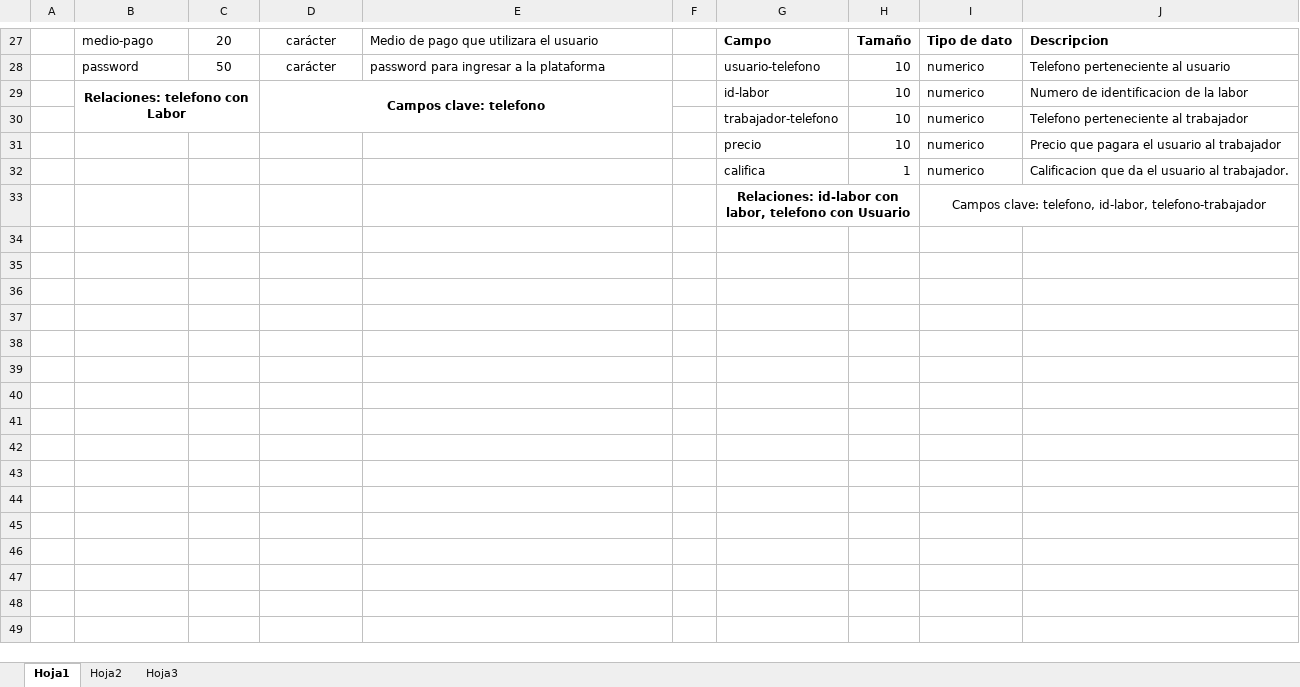
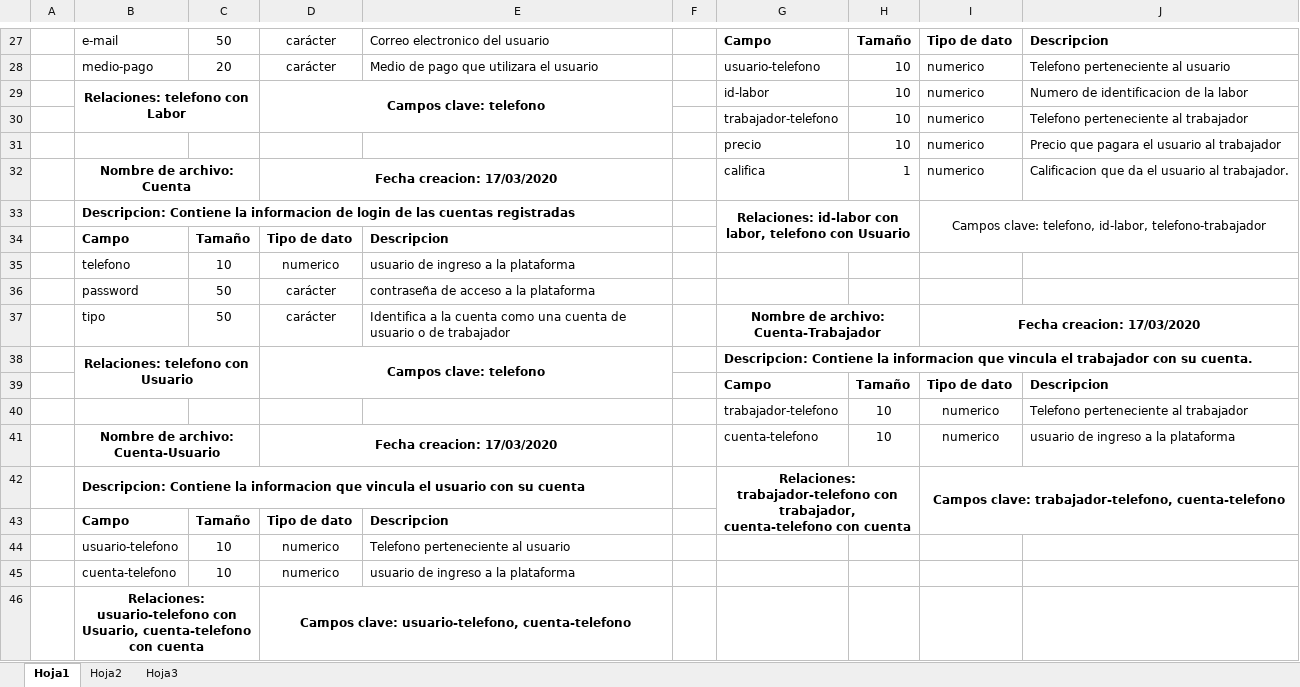
Before and after one commit to SanMejia/proyectoBases, an Excel workbook: Documentación/Diccionario de datos.xlsx, sheet Hoja1, drawn as a sheet; only a part is shown, gaps mark what is left out; values as stored, in another font and other column widths than the file's, no borders; charts and pictures not drawn; the diff covers the shown part only; the diff names each change by its address in the sheet, - before the commit and + after, or states it on an @@ line.

Commit message:
corregir dir datos

```diff
--- a/Documentación/Diccionario de datos.xlsx (sheet Hoja1)
+++ b/Documentación/Diccionario de datos.xlsx (sheet Hoja1)
-B27: medio-pago
+B27: e-mail
-C27: 20
+C27: 50
-E27: Medio de pago que utilizara el usuario
+E27: Correo electronico del usuario
-B28: password
+B28: medio-pago
-C28: 50
+C28: 20
-E28: password para ingresar a la plataforma
+E28: Medio de pago que utilizara el usuario
-B32: (empty)
+B32: Nombre de archivo: Cuenta
+B32:C32 merged
-D32: (empty)
+D32: Fecha creacion: 17/03/2020
+D32:E32 merged
-B33: (empty)
+B33: Descripcion: Contiene la informacion de login de las cuentas registradas
+B33:E33 merged
+row 34:  | Campo | Tamaño | Tipo de dato | Descripcion
+row 35:  | telefono | 10 | numerico | usuario de ingreso a la plataforma
+row 36:  | password | 50 | carácter | contraseña de acceso a la plataforma
+row 37:  | tipo | 50 | carácter | Identifica a la cuenta como una cuenta de usuario o de trabajador |  | Nombre de archivo: Cuenta-Trabajador |  | Fecha creacion: 17/03/2020
+row 38:  | Relaciones: telefono con Usuario |  | Campos clave: telefono |  |  | Descripcion: Contiene la informacion que vincula el trabajador con su cuenta.
+row 39:  |  |  |  |  |  | Campo | Tamaño | Tipo de dato | Descripcion
+row 40:  |  |  |  |  |  | trabajador-telefono | 10 | numerico | Telefono perteneciente al trabajador
+row 41:  | Nombre de archivo: Cuenta-Usuario |  | Fecha creacion: 17/03/2020 |  |  | cuenta-telefono | 10 | numerico | usuario de ingreso a la plataforma
+row 42:  | Descripcion: Contiene la informacion que vincula el usuario con su cuenta |  |  |  |  | Relaciones: trabajador-telefono con trabajador, cuenta-telefono con cuenta |  | Campos clave: trabajador-telefono, cuenta-telefono
+row 43:  | Campo | Tamaño | Tipo de dato | Descripcion
+row 44:  | usuario-telefono | 10 | numerico | Telefono perteneciente al usuario
+row 45:  | cuenta-telefono | 10 | numerico | usuario de ingreso a la plataforma
+row 46:  | Relaciones: usuario-telefono con Usuario, cuenta-telefono con cuenta |  | Campos clave: usuario-telefono, cuenta-telefono
```
Also changed, not shown: 4 added rows, 4 removed rows, 27 edited cells, cell formats and merged cells elsewhere in this sheet, charts or pictures, 3 other files.
